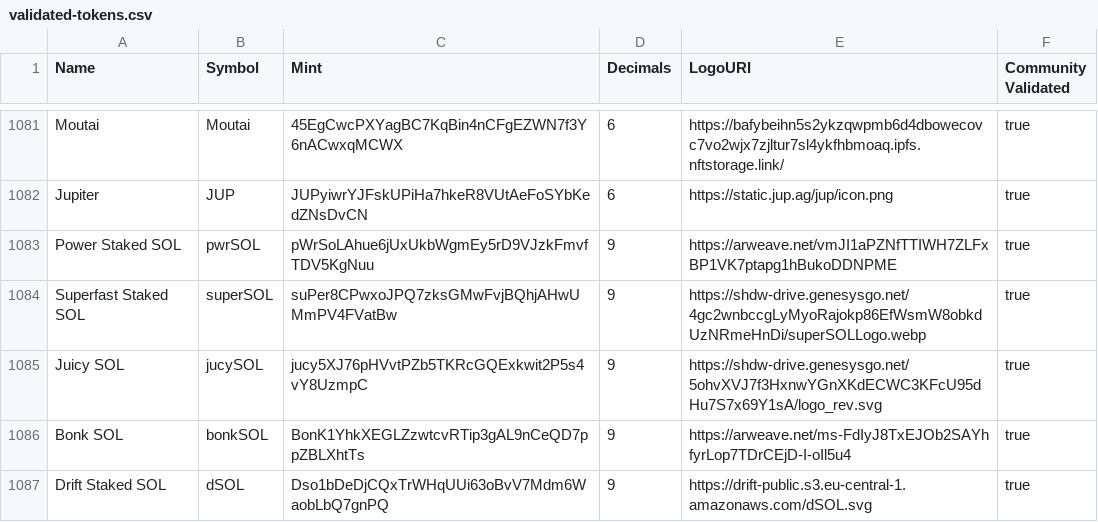
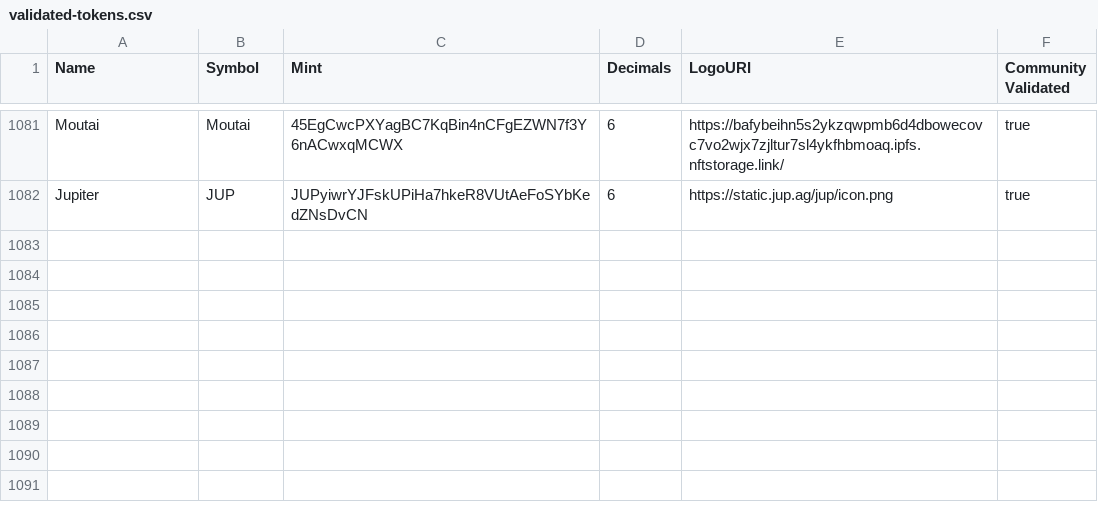
Before and after one commit to lakshay35/token-list, a CSV file: validated-tokens.csv, drawn as a sheet; only a part is shown, gaps mark what is left out; the diff names each change by its address in the sheet, - before the commit and + after, or states it on an @@ line.

Commit message:
Revert "Include Sanctum's latest LSTs (#1437)" (#1450)
This reverts commit 676bd63431e3f612001f2b9d1bafbcc162bb9c49.

```diff
--- a/validated-tokens.csv
+++ b/validated-tokens.csv
-row 1083: Power Staked SOL | pwrSOL | pWrSoLAhue6jUxUkbWgmEy5rD9VJzkFmvfTDV5KgNuu | 9 | https://arweave.net/vmJI1aPZNfTTIWH7ZLFxBP1VK7ptapg1hBukoDDNPME | true
-row 1084: Superfast Staked SOL | superSOL | suPer8CPwxoJPQ7zksGMwFvjBQhjAHwUMmPV4FVatBw | 9 | https://shdw-drive.genesysgo.net/4gc2wnbccgLyMyoRajokp86EfWsmW8obkdUzNRmeHnDi/superSOLLogo.webp | true
-row 1085: Juicy SOL | jucySOL | jucy5XJ76pHVvtPZb5TKRcGQExkwit2P5s4vY8UzmpC | 9 | https://shdw-drive.genesysgo.net/5ohvXVJ7f3HxnwYGnXKdECWC3KFcU95dHu7S7x69Y1sA/logo_rev.svg | true
-row 1086: Bonk SOL | bonkSOL | BonK1YhkXEGLZzwtcvRTip3gAL9nCeQD7ppZBLXhtTs | 9 | https://arweave.net/ms-FdIyJ8TxEJOb2SAYhfyrLop7TDrCEjD-I-oIl5u4 | true
-row 1087: Drift Staked SOL | dSOL | Dso1bDeDjCQxTrWHqUUi63oBvV7Mdm6WaobLbQ7gnPQ | 9 | https://drift-public.s3.eu-central-1.amazonaws.com/dSOL.svg | true
```
